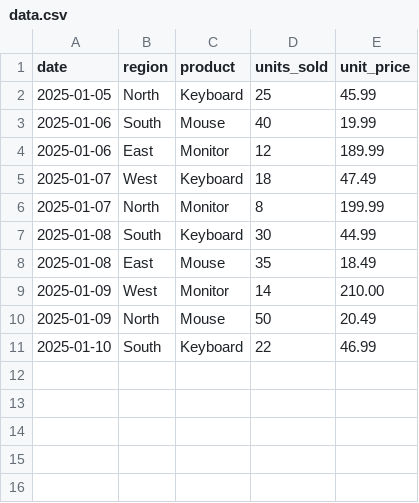
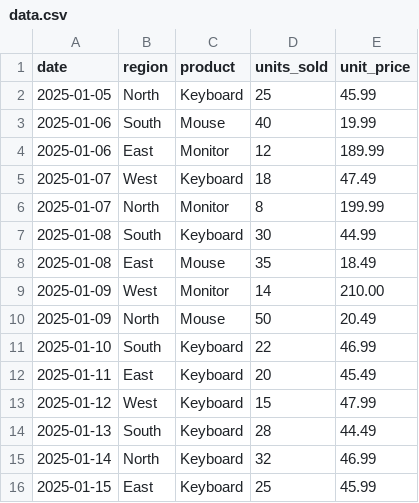
Before and after one commit to PythonADI/python-122, a CSV file: workshop_10/data.csv, drawn as a sheet.

Commit message:
Add initial data files and implement basic farm simulation logic

```diff
--- a/workshop_10/data.csv
+++ b/workshop_10/data.csv
@@ -11 +11,6 @@ date,region,product,units_sold,unit_price
 2025-01-10,South,Keyboard,22,46.99
+2025-01-11,East,Keyboard,20,45.49
+2025-01-12,West,Keyboard,15,47.99
+2025-01-13,South,Keyboard,28,44.49
+2025-01-14,North,Keyboard,32,46.99
+2025-01-15,East,Keyboard,25,45.99
```
Also changed, not shown: workshop_10/farm_data.csv.
